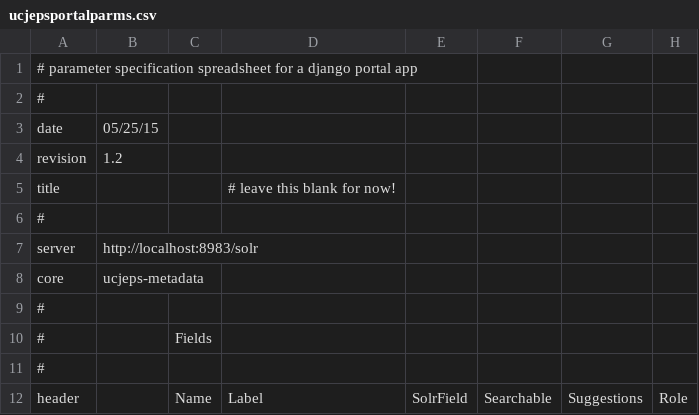
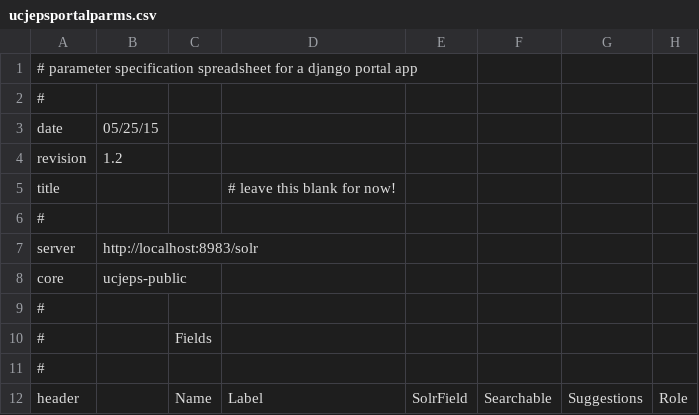
Before and after one commit to reginax/ucjeps_project, a CSV file: search/ucjepsportalparms.csv, drawn as a sheet; only a part is shown; the diff names each change by its address in the sheet, - before the commit and + after, or states it on an @@ line.

Commit message:
UCBG-405, PAHMA-1315: reconfiguring solr cores to support internal and public cores

```diff
--- a/search/ucjepsportalparms.csv
+++ b/search/ucjepsportalparms.csv
-B8: ucjeps-metadata
+B8: ucjeps-public
```
Also changed, not shown: 4 other files.
